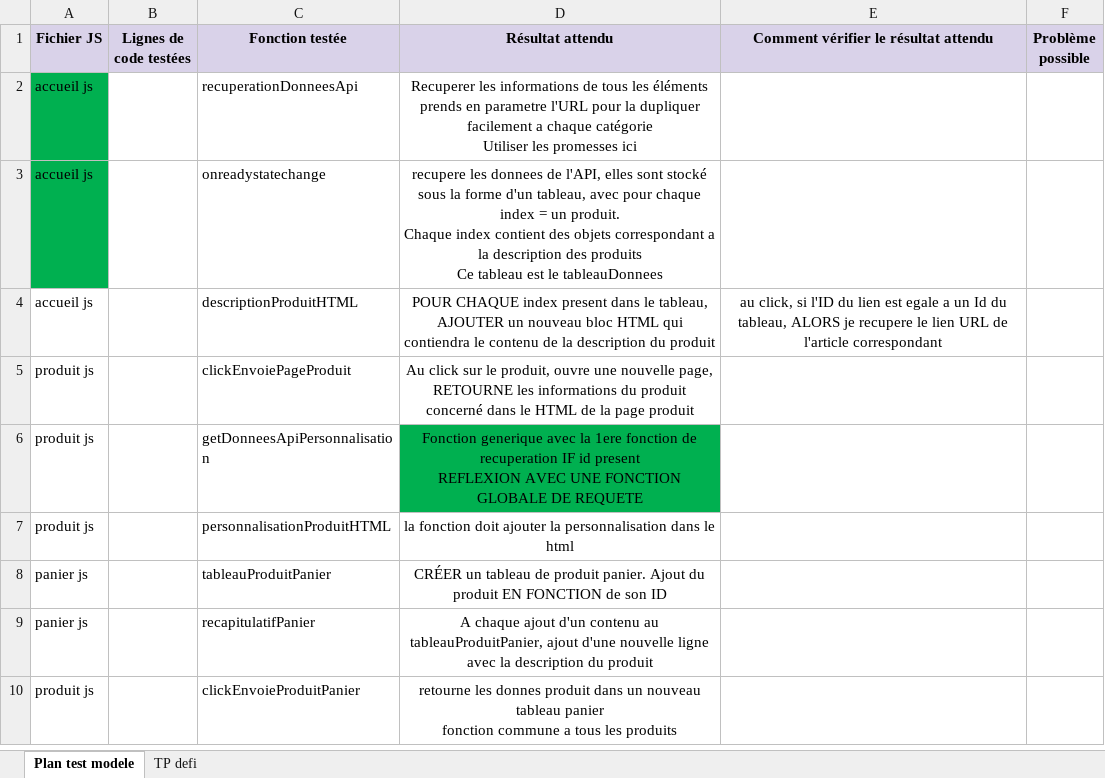
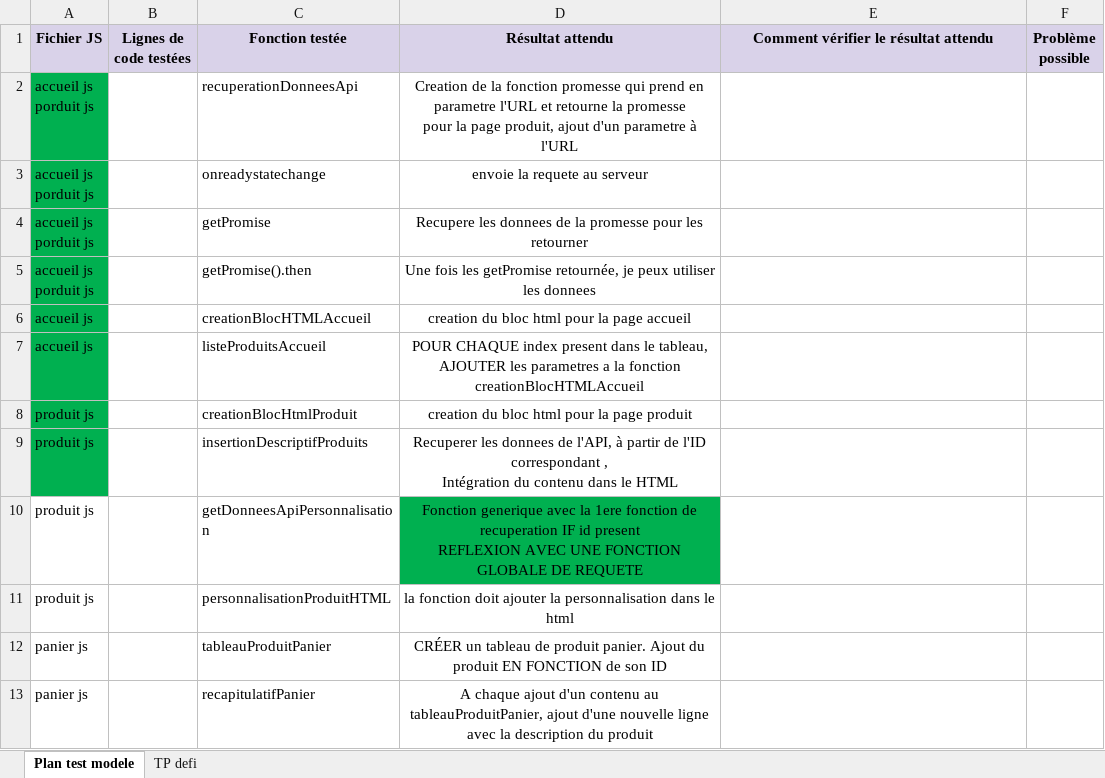
Before and after one commit to ghislaingirardeau/GirardeauGhislain_5_19022021, an Excel workbook: Projet/Template+de+Plan+de+tests.xlsx, sheet Plan test modele, drawn as a sheet; only a part is shown; the shorter side is filled out with more unchanged rows; values as stored, in another font and other column widths than the file's, no borders; removed rows and columns are numbered as before the commit, all else as after; ↵ is a line break in a cell; the diff names each change by its address in the sheet, - before the commit and + after, or states it on an @@ line.

Commit message:
integration bootstrap et 1ere mise en forme de bloc

```diff
--- a/Projet/Template+de+Plan+de+tests.xlsx (sheet Plan test modele)
+++ b/Projet/Template+de+Plan+de+tests.xlsx (sheet Plan test modele)
-A2:A3 (Fichier JS): accueil js
+A2:A3 (Fichier JS): accueil js ↵ porduit js
-D2 (Résultat attendu): Recuperer les informations de tous les éléments ↵ prends en parametre l'URL pour la dupliquer facilement a chaque catégorie ↵ Utiliser les promesses ici
+D2 (Résultat attendu): Creation de la fonction promesse qui prend en parametre l'URL et retourne la promesse ↵ pour la page produit, ajout d'un parametre à l'URL
-D3 (Résultat attendu): recupere les donnees de l'API, elles sont stocké sous la forme d'un tableau, avec pour chaque index = un produit. ↵ Chaque index contient des objets correspondant a la description des produits ↵ Ce tableau est le tableauDonnees
+D3 (Résultat attendu): envoie la requete au serveur
-row 4: accueil js |  | descriptionProduitHTML | POUR CHAQUE index present dans le tableau, AJOUTER un nouveau bloc HTML qui contiendra le contenu de la description du produit | au click, si l'ID du lien est egale a un Id du tableau, ALORS je recupere le lien URL de l'article correspondant
+row 4: accueil js ↵ porduit js |  | getPromise | Recupere les donnees de la promesse pour les retourner
+row 5: accueil js ↵ porduit js |  | getPromise().then | Une fois les getPromise retournée, je peux utiliser les donnees
+row 6: accueil js |  | creationBlocHTMLAccueil | creation du bloc html pour la page accueil
+row 7: accueil js |  | listeProduitsAccueil | POUR CHAQUE index present dans le tableau, AJOUTER les parametres a la fonction creationBlocHTMLAccueil
+row 8: produit js |  | creationBlocHtmlProduit | creation du bloc html pour la page produit
-A9 fill: none
+A9 fill: #00B050
-C9 (Fonction testée): clickEnvoiePageProduit
+C9 (Fonction testée): insertionDescriptifProduits
-D9 (Résultat attendu): Au click sur le produit, ouvre une nouvelle page, ↵ RETOURNE les informations du produit concerné dans le HTML de la page produit
+D9 (Résultat attendu): Recuperer les donnees de l'API, à partir de l'ID correspondant , ↵ Intégration du contenu dans le HTML
```
Also changed, not shown: 4 other files.
